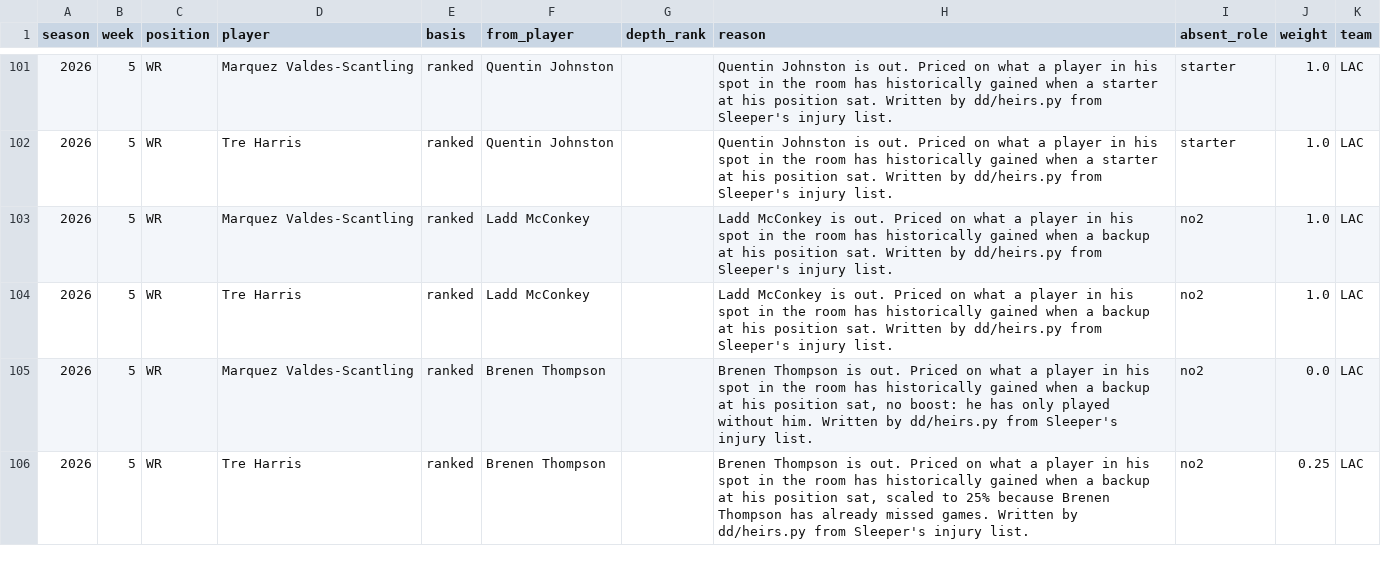
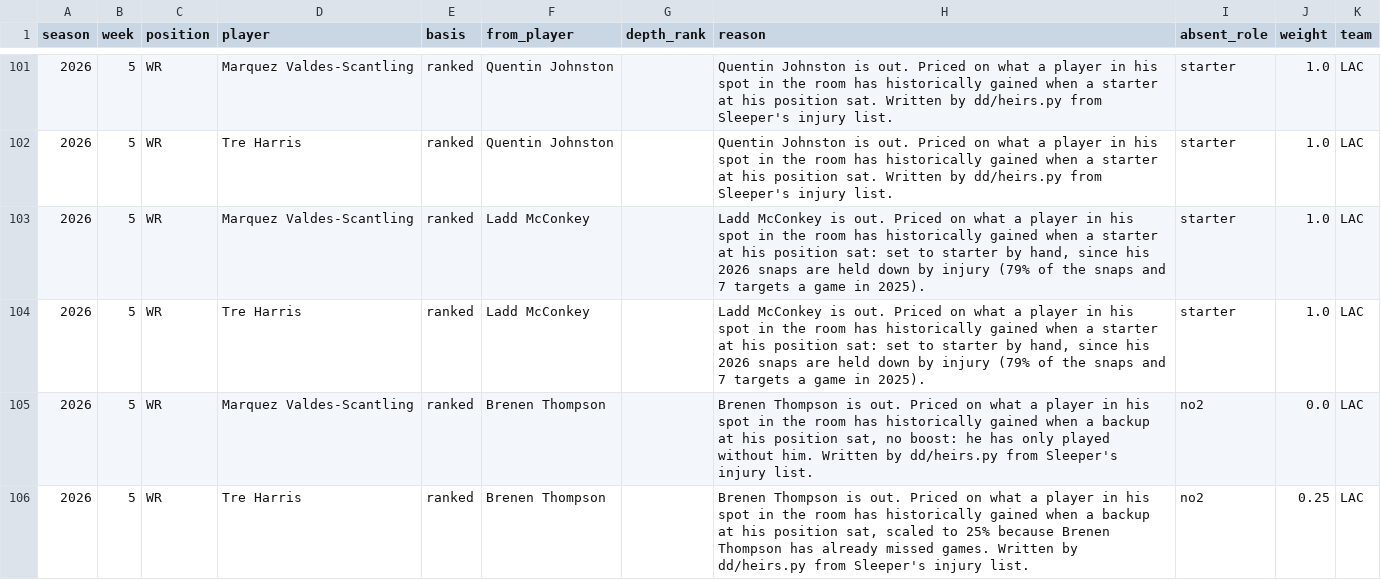
Before and after one commit to maditphillips/The-Delta-Duo, a CSV file: model/data/role.csv, drawn as a sheet; only a part is shown, gaps mark what is left out.

```diff
--- a/model/data/role.csv
+++ b/model/data/role.csv
@@ -102,4 +102,4 @@ season,week,position,player,basis,from_player,depth_rank,reason,absent_role,weig
 2026,5,WR,Tre Harris,ranked,Quentin Johnston,,Quentin Johnston is out. Priced on what a player in his spot in the room has historically gained when a starter at his position sat. Written by dd/heirs.py from Sleeper's injury list.,starter,1.0,LAC
-2026,5,WR,Marquez Valdes-Scantling,ranked,Ladd McConkey,,Ladd McConkey is out. Priced on what a player in his spot in the room has historically gained when a backup at his position sat. Written by dd/heirs.py from Sleeper's injury list.,no2,1.0,LAC
-2026,5,WR,Tre Harris,ranked,Ladd McConkey,,Ladd McConkey is out. Priced on what a player in his spot in the room has historically gained when a backup at his position sat. Written by dd/heirs.py from Sleeper's injury list.,no2,1.0,LAC
+2026,5,WR,Marquez Valdes-Scantling,ranked,Ladd McConkey,,"Ladd McConkey is out. Priced on what a player in his spot in the room has historically gained when a starter at his position sat: set to starter by hand, since his 2026 snaps are held down by injury (79% of the snaps and 7 targets a game in 2025).",starter,1.0,LAC
+2026,5,WR,Tre Harris,ranked,Ladd McConkey,,"Ladd McConkey is out. Priced on what a player in his spot in the room has historically gained when a starter at his position sat: set to starter by hand, since his 2026 snaps are held down by injury (79% of the snaps and 7 targets a game in 2025).",starter,1.0,LAC
 2026,5,WR,Marquez Valdes-Scantling,ranked,Brenen Thompson,,"Brenen Thompson is out. Priced on what a player in his spot in the room has historically gained when a backup at his position sat, no boost: he has only played without him. Written by dd/heirs.py from Sleeper's injury list.",no2,0.0,LAC
```
Also changed, not shown: model/outputs/2026/week-05/wr_half_ppr.csv, model/outputs/2026/week-05/wr_half_ppr_pool.csv, 2 other files.
